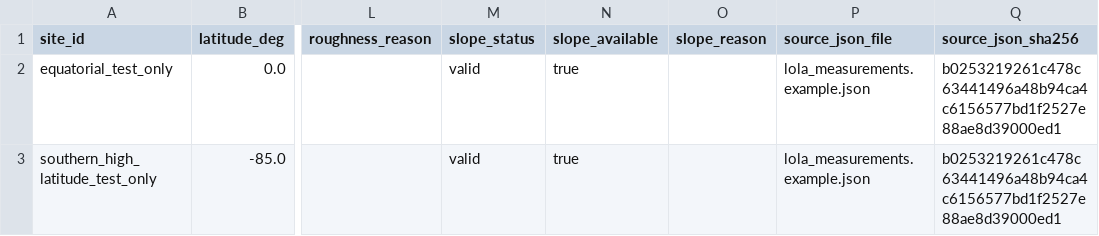
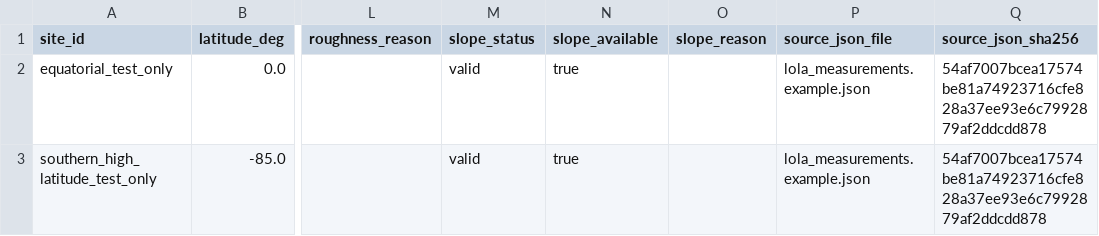
Before and after one commit to akcjsbfifb/NASA-SPACE-CHALLENGE-2026, a CSV file: data/moon/lola_measurements.example.csv, drawn as a sheet; only a part is shown, gaps mark what is left out; the diff names each change by its address in the sheet, - before the commit and + after, or states it on an @@ line.

```diff
--- a/data/moon/lola_measurements.example.csv
+++ b/data/moon/lola_measurements.example.csv
-Q2:Q3 (source_json_sha256): b0253219261c478c63441496a48b94ca4c6156577bd1f2527e88ae8d39000ed1
+Q2:Q3 (source_json_sha256): 54af7007bcea17574be81a74923716cfe828a37ee93e6c7992879af2ddcdd878
```
Also changed, not shown: data/moon/lunar_measurements.example.csv, 24 other files.
